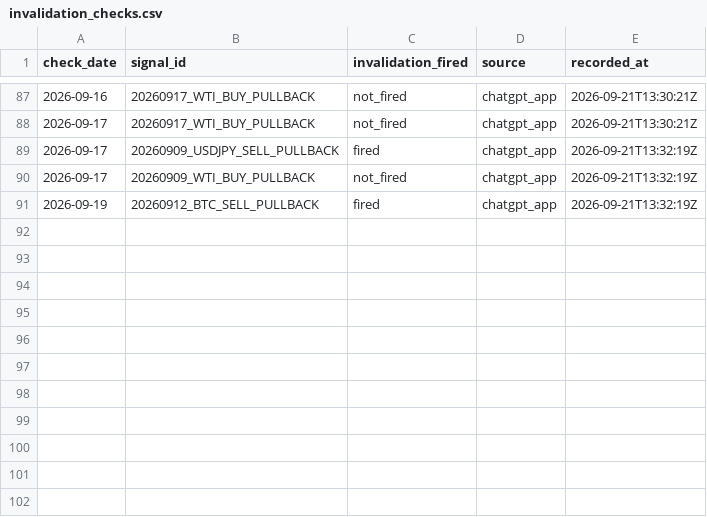
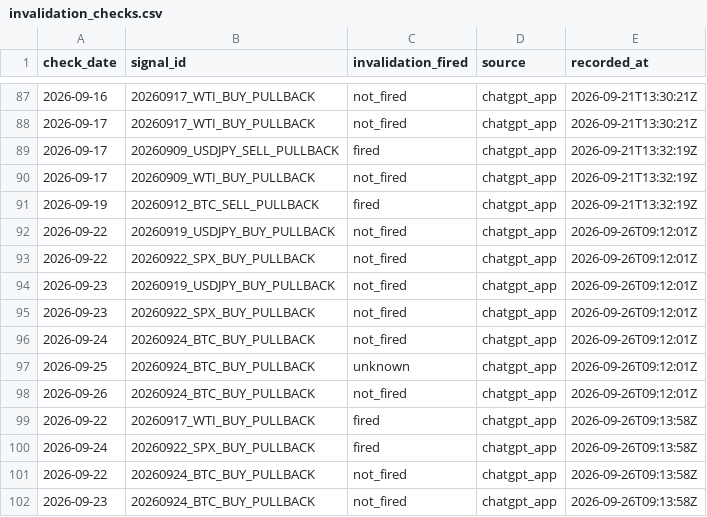
Before and after one commit to Tadaim2tk/tactical-swing-os, a CSV file: data/invalidation_checks.csv, drawn as a sheet; only a part is shown, gaps mark what is left out.

```diff
--- a/data/invalidation_checks.csv
+++ b/data/invalidation_checks.csv
@@ -91 +91,12 @@ check_date,signal_id,invalidation_fired,source,recorded_at
 2026-09-19,20260912_BTC_SELL_PULLBACK,fired,chatgpt_app,2026-09-21T13:32:19Z
+2026-09-22,20260919_USDJPY_BUY_PULLBACK,not_fired,chatgpt_app,2026-09-26T09:12:01Z
+2026-09-22,20260922_SPX_BUY_PULLBACK,not_fired,chatgpt_app,2026-09-26T09:12:01Z
+2026-09-23,20260919_USDJPY_BUY_PULLBACK,not_fired,chatgpt_app,2026-09-26T09:12:01Z
+2026-09-23,20260922_SPX_BUY_PULLBACK,not_fired,chatgpt_app,2026-09-26T09:12:01Z
+2026-09-24,20260924_BTC_BUY_PULLBACK,not_fired,chatgpt_app,2026-09-26T09:12:01Z
+2026-09-25,20260924_BTC_BUY_PULLBACK,unknown,chatgpt_app,2026-09-26T09:12:01Z
+2026-09-26,20260924_BTC_BUY_PULLBACK,not_fired,chatgpt_app,2026-09-26T09:12:01Z
+2026-09-22,20260917_WTI_BUY_PULLBACK,fired,chatgpt_app,2026-09-26T09:13:58Z
+2026-09-24,20260922_SPX_BUY_PULLBACK,fired,chatgpt_app,2026-09-26T09:13:58Z
+2026-09-22,20260924_BTC_BUY_PULLBACK,not_fired,chatgpt_app,2026-09-26T09:13:58Z
+2026-09-23,20260924_BTC_BUY_PULLBACK,not_fired,chatgpt_app,2026-09-26T09:13:58Z
```
Also changed, not shown: data/crypto_grounds_observations.csv, data/execution_simulation.csv, 9 other files.
